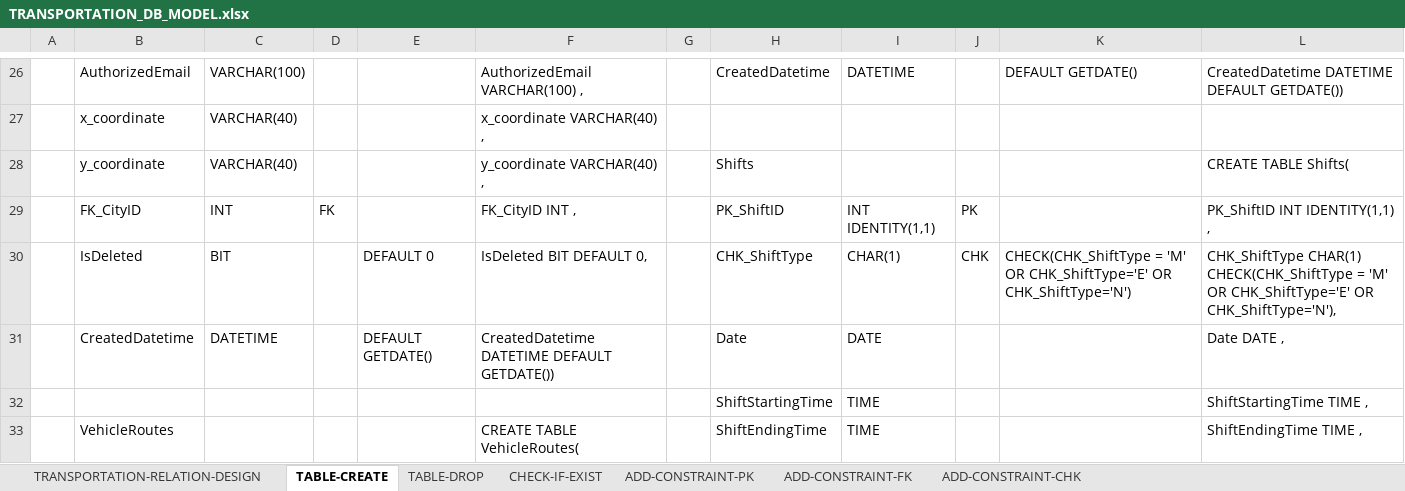
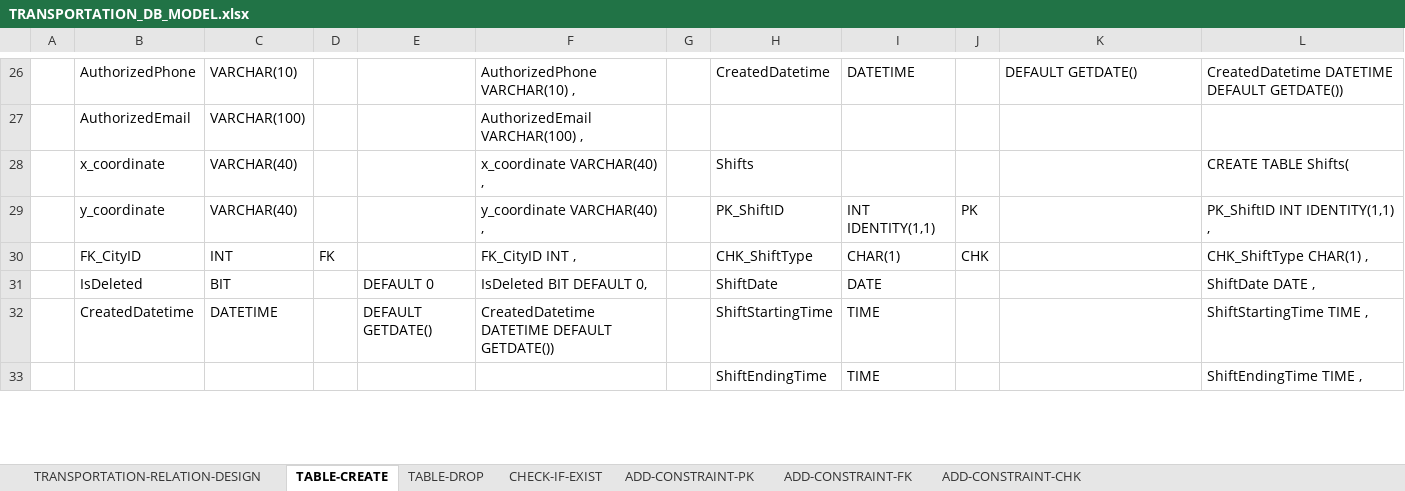
Before and after one commit to halimocakli/database-design-and-sql-programming, an Excel workbook: Local-Transportation-Database/Excel-DB-Design/TRANSPORTATION_DB_MODEL.xlsx, sheet TABLE-CREATE, drawn as a sheet; only a part is shown, gaps mark what is left out; values as stored, in another font and other column widths than the file's, no cell formats; the diff covers the shown part only; the diff names each change by its address in the sheet, - before the commit and + after, or states it on an @@ line.

```diff
--- a/Local-Transportation-Database/Excel-DB-Design/TRANSPORTATION_DB_MODEL.xlsx (sheet TABLE-CREATE)
+++ b/Local-Transportation-Database/Excel-DB-Design/TRANSPORTATION_DB_MODEL.xlsx (sheet TABLE-CREATE)
-B26: AuthorizedEmail
+B26: AuthorizedPhone
-C26: VARCHAR(100)
+C26: VARCHAR(10)
-F26: AuthorizedEmail VARCHAR(100) ,
+F26: AuthorizedPhone VARCHAR(10) ,
-B27: x_coordinate
+B27: AuthorizedEmail
-C27: VARCHAR(40)
+C27: VARCHAR(100)
-F27: x_coordinate VARCHAR(40) ,
+F27: AuthorizedEmail VARCHAR(100) ,
-B28: y_coordinate
+B28: x_coordinate
-F28: y_coordinate VARCHAR(40) ,
+F28: x_coordinate VARCHAR(40) ,
-B29: FK_CityID
+B29: y_coordinate
-C29: INT
+C29: VARCHAR(40)
-D29: FK
+D29: (empty)
-F29: FK_CityID INT ,
+F29: y_coordinate VARCHAR(40) ,
-B30: IsDeleted
+B30: FK_CityID
-C30: BIT
+C30: INT
-D30: (empty)
+D30: FK
-E30: DEFAULT 0
+E30: (empty)
-F30: IsDeleted BIT DEFAULT 0,
+F30: FK_CityID INT ,
-K30: CHECK(CHK_ShiftType = 'M' OR CHK_ShiftType='E' OR CHK_ShiftType='N')
+K30: (empty)
-L30: CHK_ShiftType CHAR(1) CHECK(CHK_ShiftType = 'M' OR CHK_ShiftType='E' OR CHK_ShiftType='N'),
+L30: CHK_ShiftType CHAR(1) ,
-B31: CreatedDatetime
+B31: IsDeleted
-C31: DATETIME
+C31: BIT
-E31: DEFAULT GETDATE()
+E31: DEFAULT 0
-F31: CreatedDatetime DATETIME DEFAULT GETDATE())
+F31: IsDeleted BIT DEFAULT 0,
-H31: Date
+H31: ShiftDate
-L31: Date DATE ,
+L31: ShiftDate DATE ,
-B32: (empty)
+B32: CreatedDatetime
-C32: (empty)
+C32: DATETIME
-E32: (empty)
+E32: DEFAULT GETDATE()
-F32: (empty)
+F32: CreatedDatetime DATETIME DEFAULT GETDATE())
-B33: VehicleRoutes
+B33: (empty)
-F33: CREATE TABLE VehicleRoutes(
+F33: (empty)
```
Also changed, not shown: 105 edited cells elsewhere in this sheet, sheet TRANSPORTATION-RELATION-DESIGN, cell formats.
